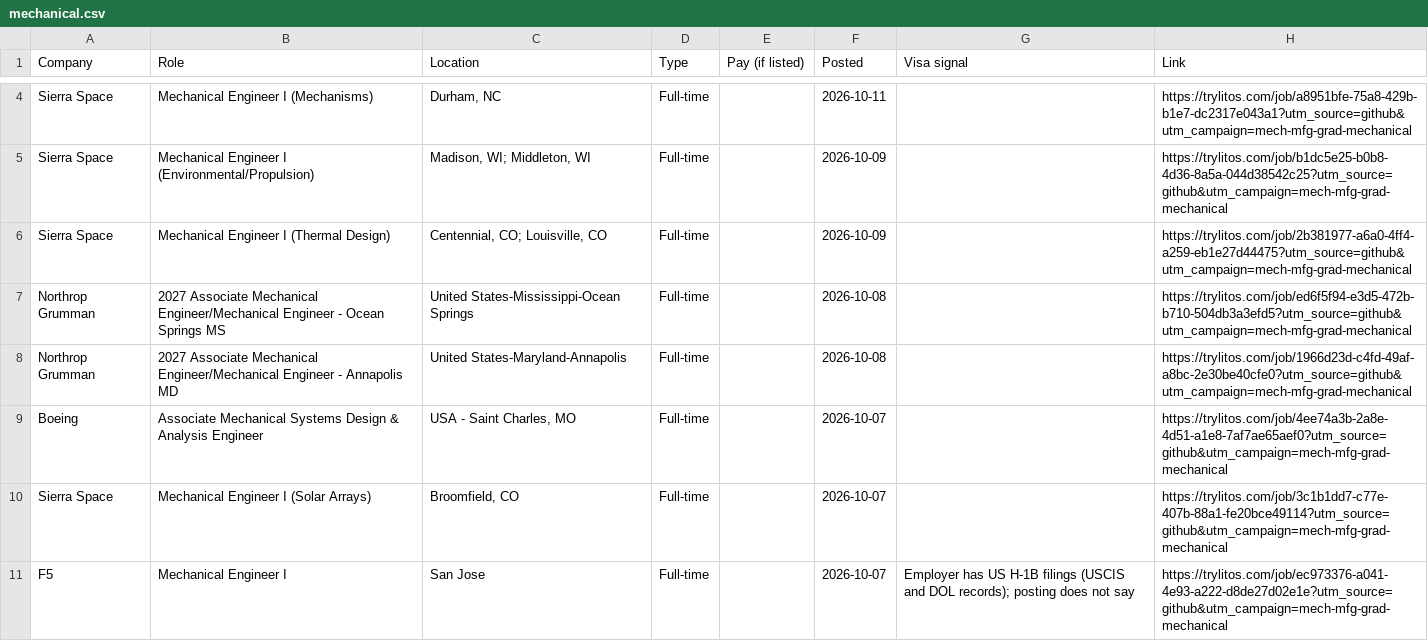
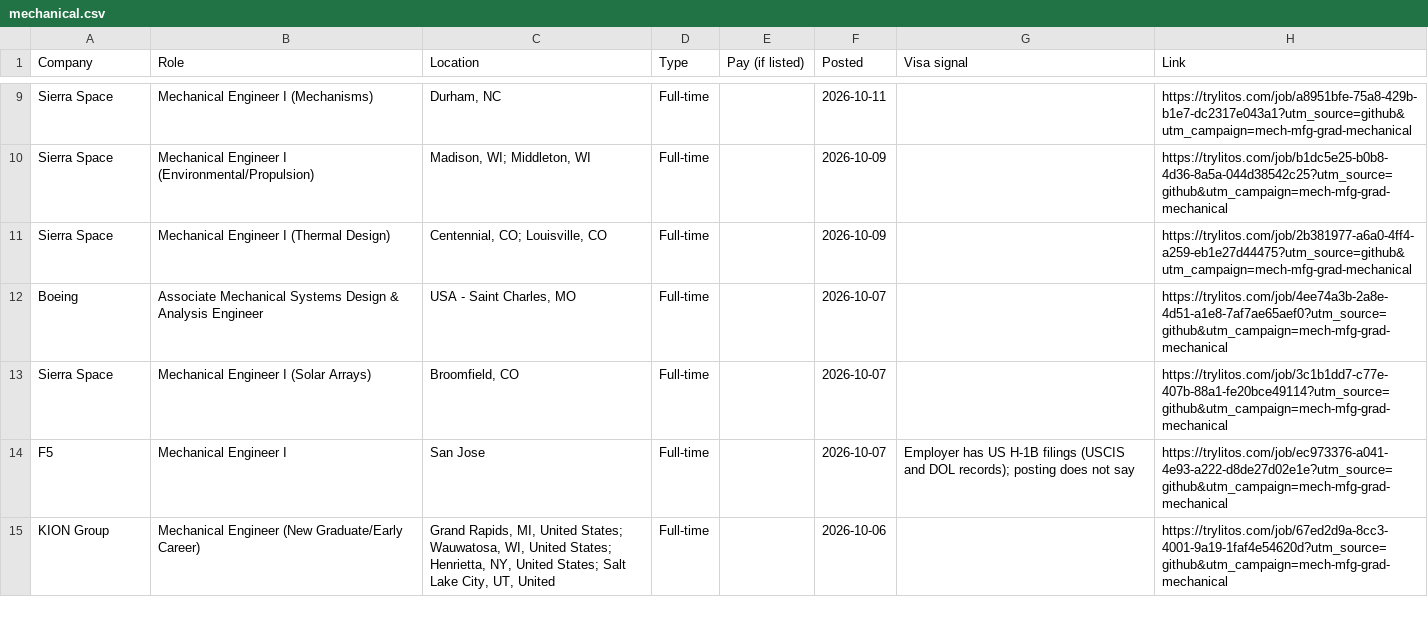
Before and after one commit to mehek-builds/Mechanical-Manufacturing-Design-New-Grad-Jobs, a CSV file: csv/mechanical.csv, drawn as a sheet; only a part is shown, gaps mark what is left out; the shorter side is filled out with more unchanged rows; removed rows and columns are numbered as before the commit, all else as after; the diff covers the shown part only; the diff names each change by its address in the sheet, - before the commit and + after, or states it on an @@ line.

```diff
--- a/csv/mechanical.csv
+++ b/csv/mechanical.csv
-row 7: Northrop Grumman | 2027 Associate Mechanical Engineer/Mechanical Engineer - Ocean Springs MS | United States-Mississippi-Ocean Springs | Full-time |  | 2026-10-08 |  | https://trylitos.com/job/ed6f5f94-e3d5-472b-b710-504db3a3efd5?utm_source=github&utm_campaign=mech-mfg-grad-mechanical
-row 8: Northrop Grumman | 2027 Associate Mechanical Engineer/Mechanical Engineer - Annapolis MD | United States-Maryland-Annapolis | Full-time |  | 2026-10-08 |  | https://trylitos.com/job/1966d23d-c4fd-49af-a8bc-2e30be40cfe0?utm_source=github&utm_campaign=mech-mfg-grad-mechanical
```
Also changed, not shown: 5 added rows and 5 removed rows elsewhere in this file, csv/all.csv, csv/design.csv, 7 other files.
